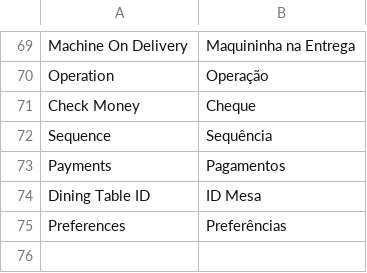
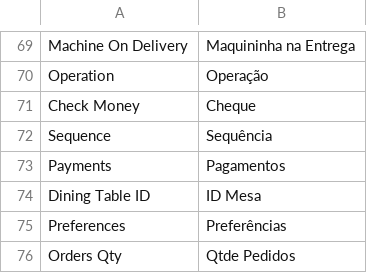
Before and after one commit to gamuzatech/tolucastore-openmage, a CSV file: app/locale/pt_BR/Toluca_PDV.csv, drawn as a sheet; only a part is shown, gaps mark what is left out.

Commit message:
Atualizado modulo Toluca_PDV: adicionado exibição da qtde pedidos em cashier/draft.phtml

```diff
--- a/app/locale/pt_BR/Toluca_PDV.csv
+++ b/app/locale/pt_BR/Toluca_PDV.csv
@@ -75 +75,2 @@
 "Preferences","Preferências"
+"Orders Qty","Qtde Pedidos"
```
Also changed, not shown: 2 other files.
